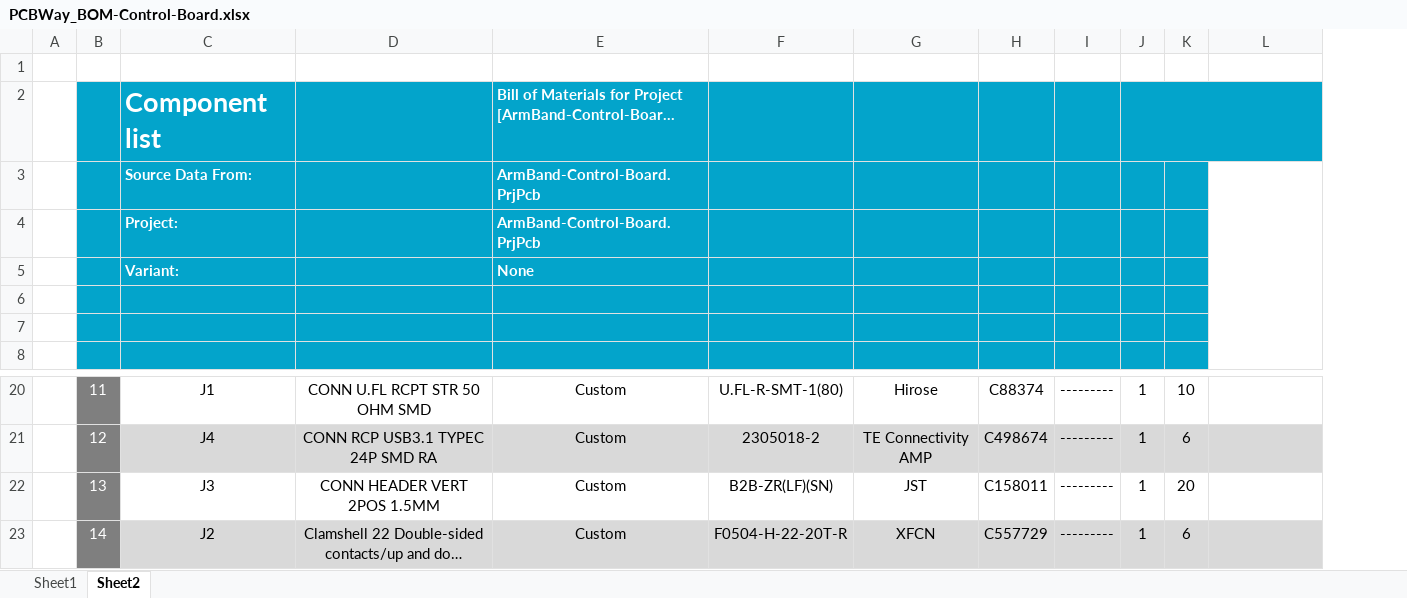
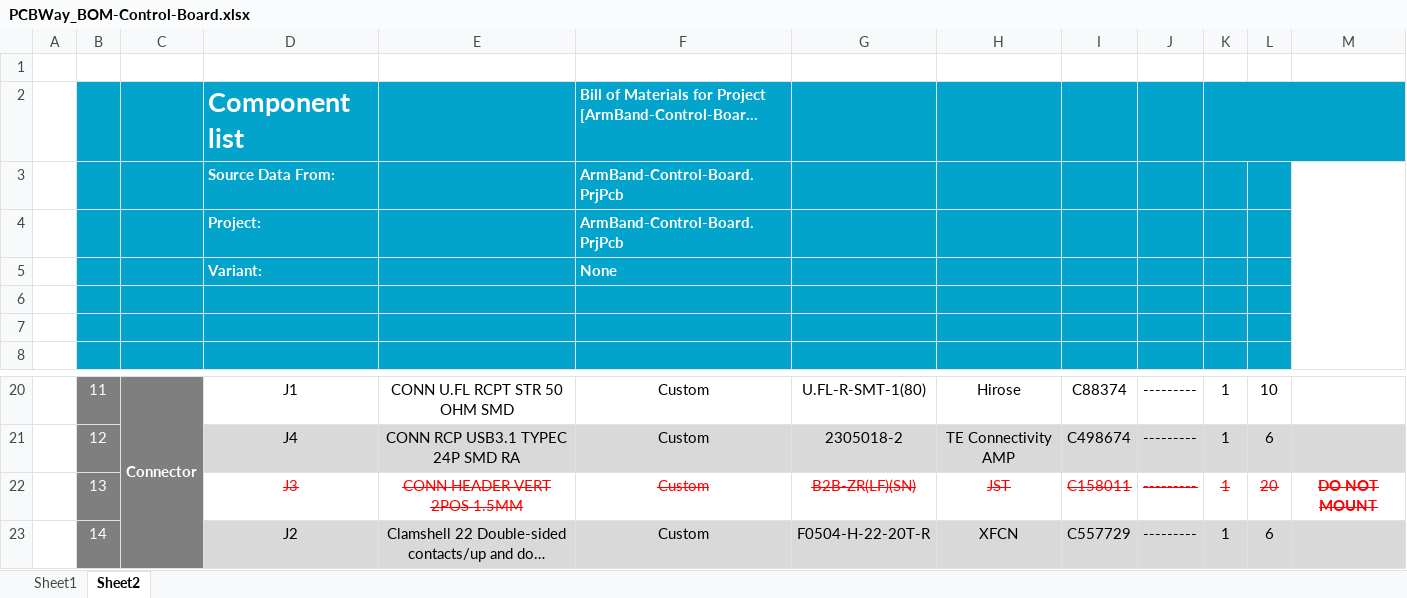
Before and after one commit to eSpark-Backup/manar-harake-s-e-m-g-device, an Excel workbook: Deliverables/BOM/Control-Board/PCBWay_BOM-Control-Board.xlsx, sheet Sheet2, drawn as a sheet; only a part is shown, gaps mark what is left out; long unchanged cells end in …; values as stored, in another font and other column widths than the file's, no borders; charts and pictures not drawn; addresses are those after the commit; the diff names each change by its address in the sheet, - before the commit and + after, or states it on an @@ line.

```diff
--- a/Deliverables/BOM/Control-Board/PCBWay_BOM-Control-Board.xlsx (sheet Sheet2)
+++ b/Deliverables/BOM/Control-Board/PCBWay_BOM-Control-Board.xlsx (sheet Sheet2)
+column C, row 20: Connector
@@ D22:L22 strikethrough: off → on, text colour: black → #FF0000 @@
-M22: (empty)
+M22: DO NOT MOUNT
```
Also changed, not shown: charts or pictures, Deliverables/BOM/Control-Board/LCSC_BOM-Control-Board.xlsx, Deliverables/BOM/Electrode-Board/PCBWay_BOM_Electrode_Board.xlsx, 6 other files.
